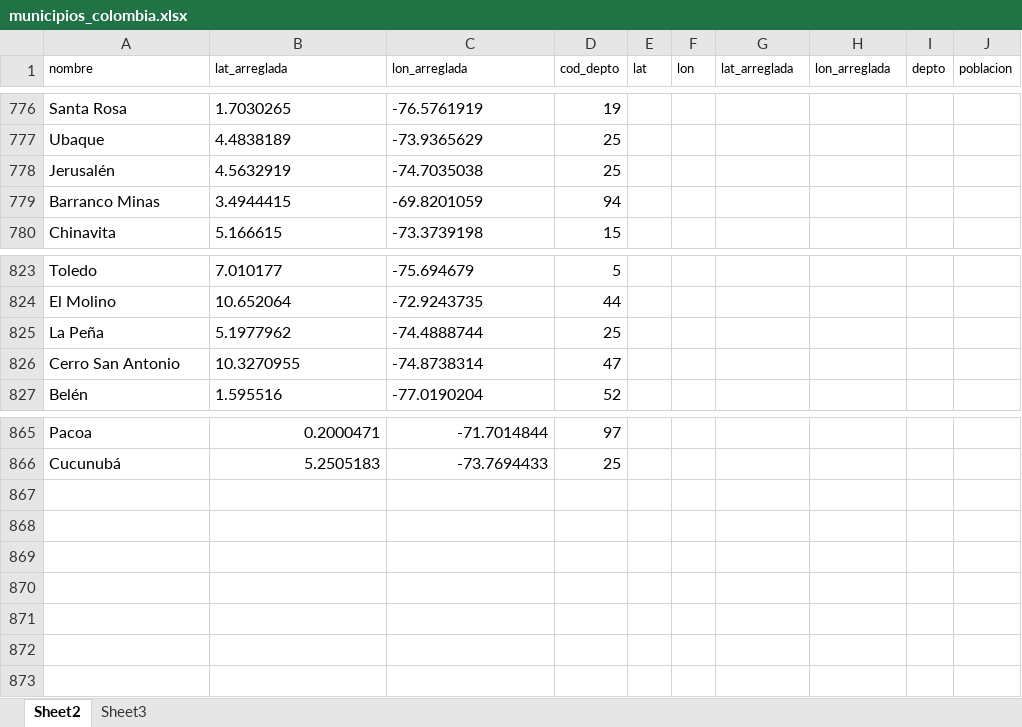
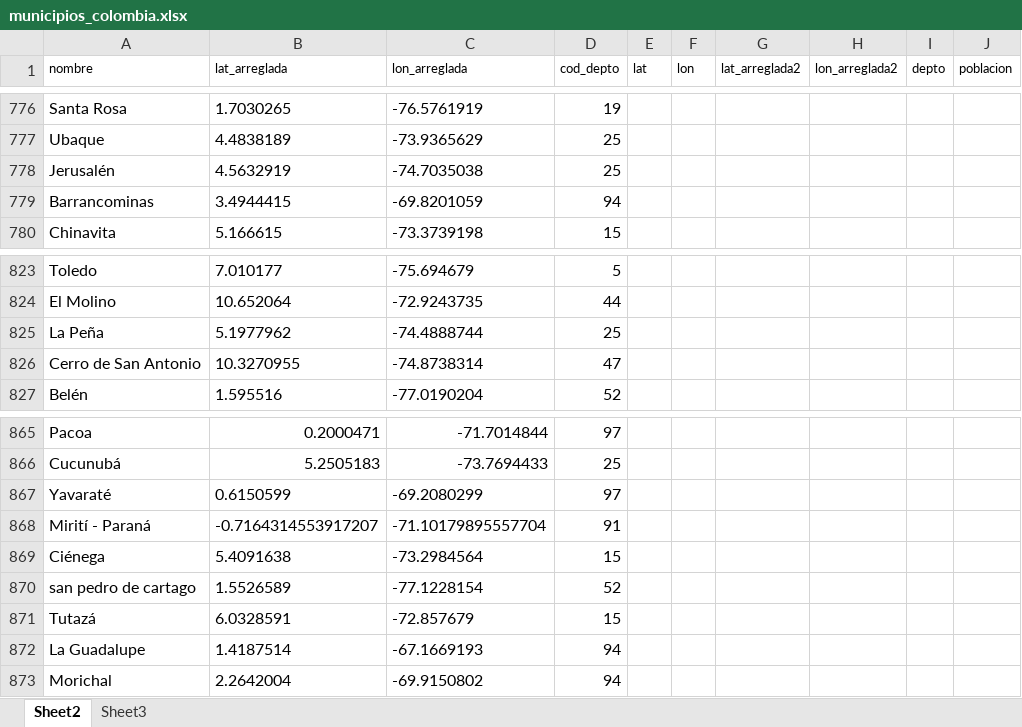
Before and after one commit to enflujo/imagina-inclusion-migrantes, an Excel workbook: aplicaciones/procesador/datos/municipios_colombia.xlsx, sheet Sheet2, drawn as a sheet; only a part is shown, gaps mark what is left out; values as stored, in another font and other column widths than the file's, no borders; charts and pictures not drawn; the diff names each change by its address in the sheet, - before the commit and + after, or states it on an @@ line.

```diff
--- a/aplicaciones/procesador/datos/municipios_colombia.xlsx (sheet Sheet2)
+++ b/aplicaciones/procesador/datos/municipios_colombia.xlsx (sheet Sheet2)
-G1: lat_arreglada
+G1: lat_arreglada2
-H1: lon_arreglada
+H1: lon_arreglada2
-A779 (nombre): Barranco Minas
+A779 (nombre): Barrancominas
-A826 (nombre): Cerro San Antonio
+A826 (nombre): Cerro de San Antonio
+row 867: Yavaraté | 0.6150599 | -69.2080299 | 97
+row 868: Mirití - Paraná | -0.7164314553917207 | -71.10179895557704 | 91
+row 869: Ciénega | 5.4091638 | -73.2984564 | 15
+row 870: san pedro de cartago | 1.5526589 | -77.1228154 | 52
+row 871: Tutazá | 6.0328591 | -72.857679 | 15
+row 872: La Guadalupe | 1.4187514 | -67.1669193 | 94
+row 873: Morichal | 2.2642004 | -69.9150802 | 94
```
Also changed, not shown: charts or pictures, aplicaciones/procesador/datos/Inclusion scores nationwide180324.xlsx, 4 other files.
